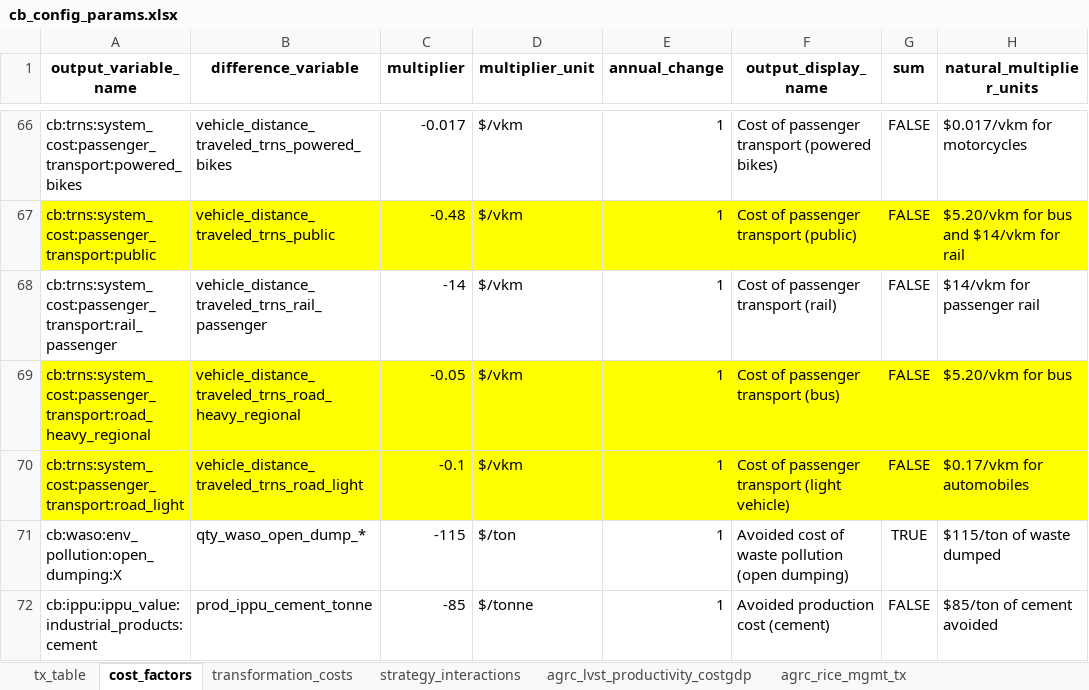
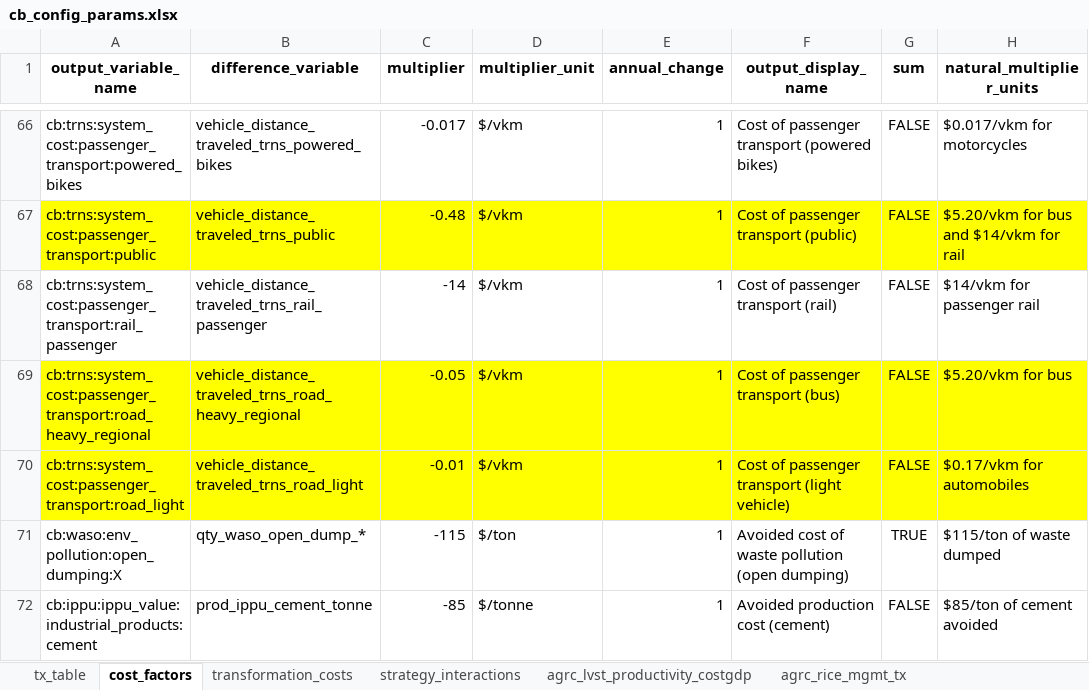
Before and after one commit to sisepuede-framework/ssp_uganda_data, an Excel workbook: ssp_modeling/cb/cb_cost_factors/cb_config_params.xlsx, sheet cost_factors, drawn as a sheet; only a part is shown, gaps mark what is left out; values as stored, in another font and other column widths than the file's, no borders; the diff names each change by its address in the sheet, - before the commit and + after, or states it on an @@ line.

```diff
--- a/ssp_modeling/cb/cb_cost_factors/cb_config_params.xlsx (sheet cost_factors)
+++ b/ssp_modeling/cb/cb_cost_factors/cb_config_params.xlsx (sheet cost_factors)
-C70 (multiplier): -0.1
+C70 (multiplier): -0.01
```
Also changed, not shown: 3 other files.
